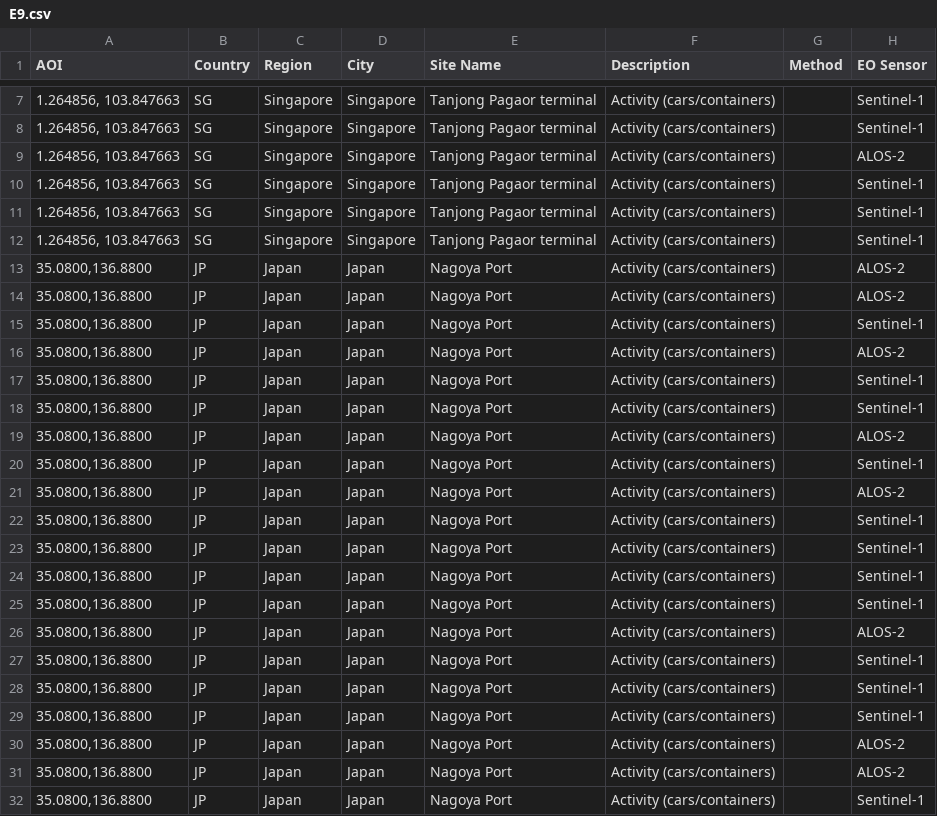
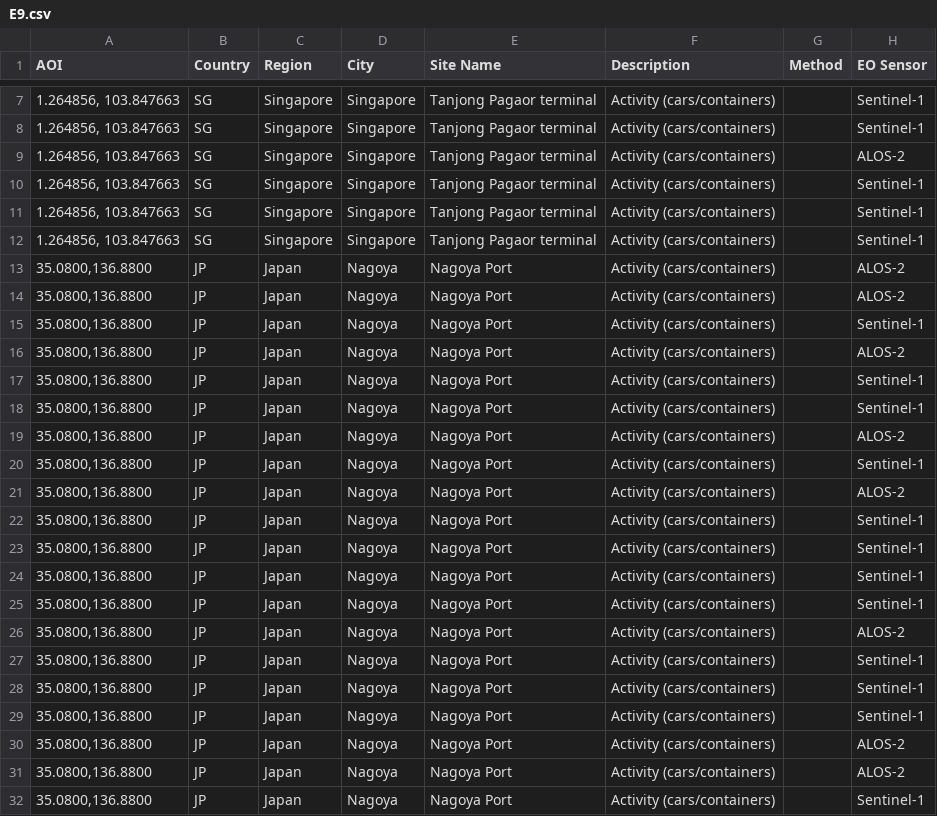
Before and after one commit to eurodatacube/eodash, a CSV file: app/public/data/trilateral/E9.csv, drawn as a sheet; only a part is shown, gaps mark what is left out; the diff names each change by its address in the sheet, - before the commit and + after, or states it on an @@ line.

Commit message:
Update E9.csv

```diff
--- a/app/public/data/trilateral/E9.csv
+++ b/app/public/data/trilateral/E9.csv
-D13:D32 (City): Japan
+D13:D32 (City): Nagoya
```
